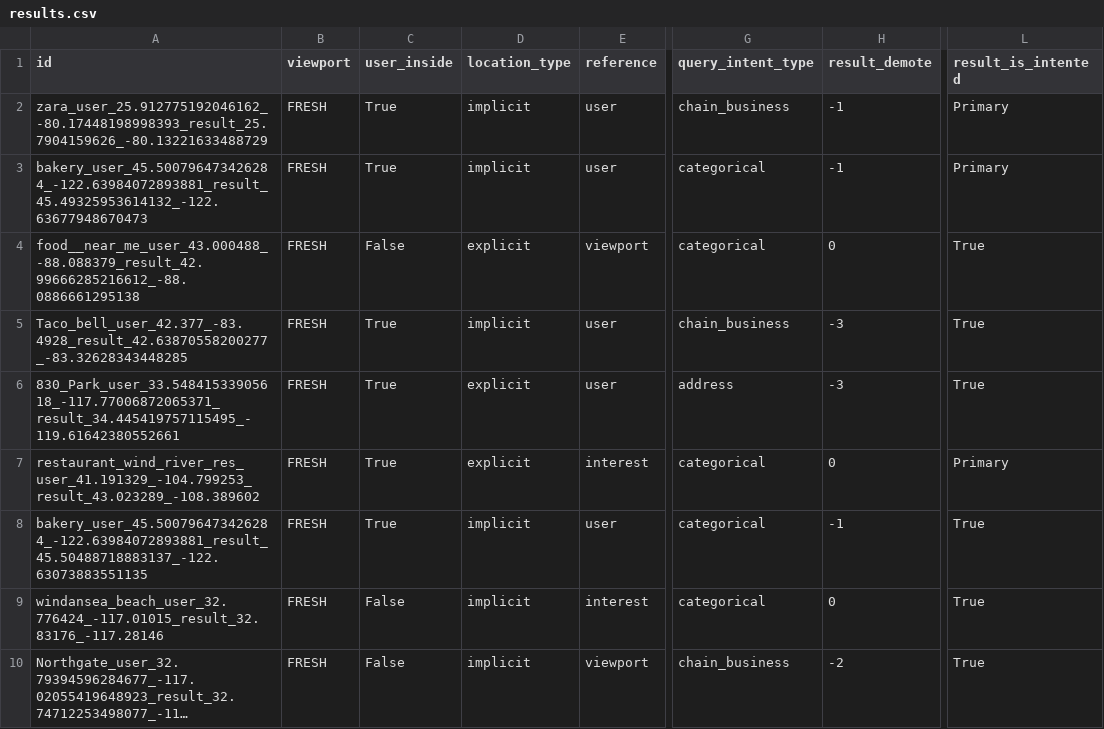
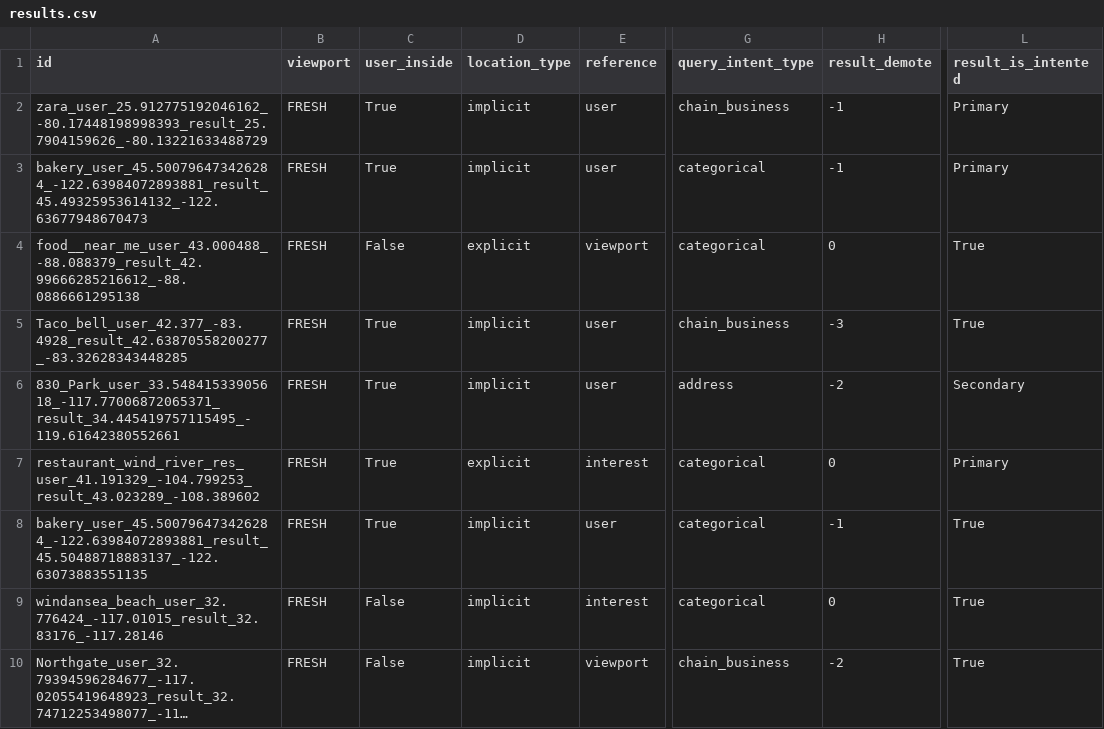
Before and after one commit to seblutzer/lutzer, a CSV file: results.csv, drawn as a sheet; only a part is shown, gaps mark what is left out; long unchanged cells end in …; the diff names each change by its address in the sheet, - before the commit and + after, or states it on an @@ line.

Commit message:
Upload database

```diff
--- a/results.csv
+++ b/results.csv
-D6 (location_type): explicit
+D6 (location_type): implicit
-H6 (result_demote): -3
+H6 (result_demote): -2
-L6 (result_is_intented): True
+L6 (result_is_intented): Secondary
```
